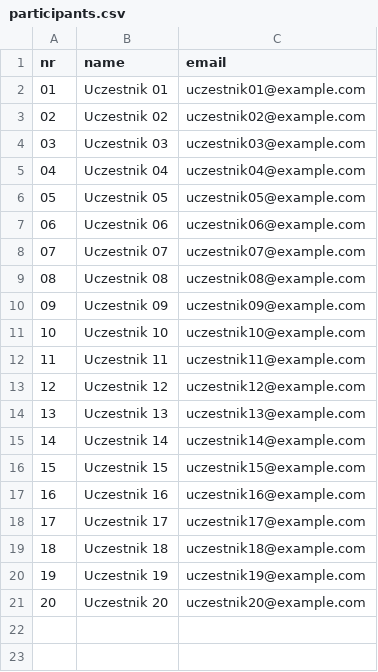
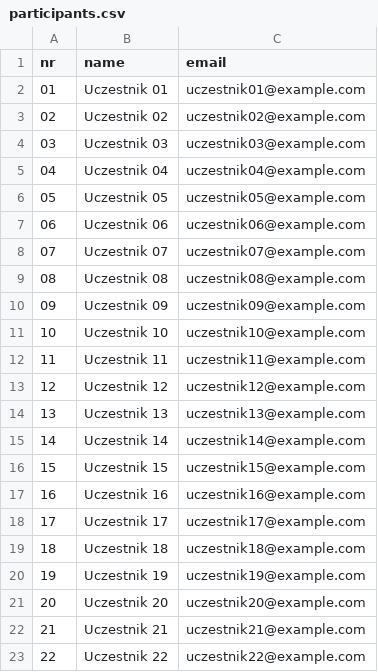
Before and after one commit to kamilfityka/szkolenie-n8n, a CSV file: participants.csv, drawn as a sheet.

```diff
--- a/participants.csv
+++ b/participants.csv
@@ -21 +21,3 @@ nr,name,email
 20,Uczestnik 20,uczestnik20@example.com
+21,Uczestnik 21,uczestnik21@example.com
+22,Uczestnik 22,uczestnik22@example.com
```
Also changed, not shown: 2 other files.
